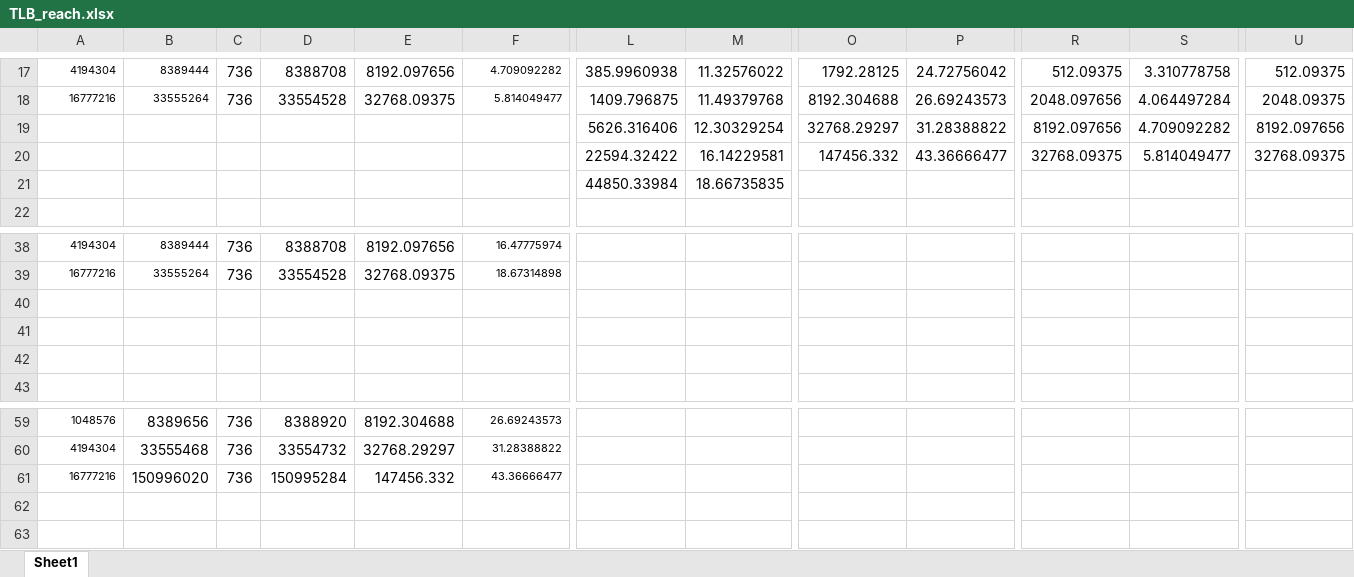
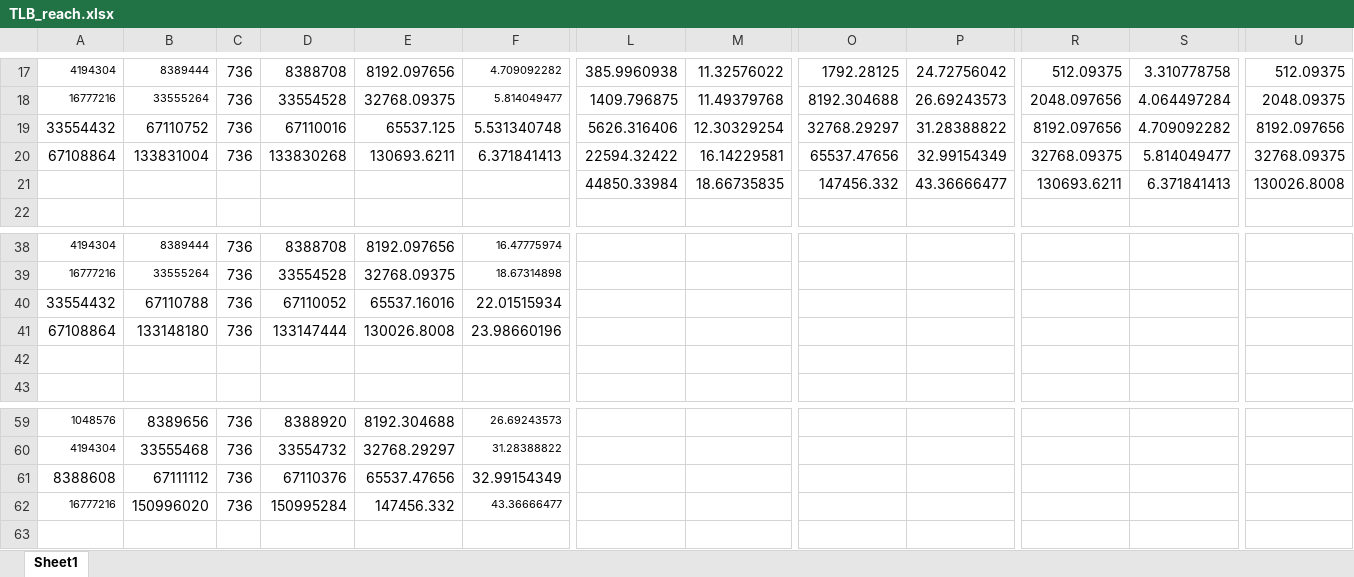
Before and after one commit to javpicorel/spryvm, an Excel workbook: excels/TLB_reach.xlsx, sheet Sheet1, drawn as a sheet; only a part is shown, gaps mark what is left out; values as stored, in another font and other column widths than the file's, no borders; charts and pictures not drawn; removed rows and columns are numbered as before the commit, all else as after; rows hold the shown columns only; the diff names each change by its address in the sheet, - before the commit and + after, or states it on an @@ line.

```diff
--- a/excels/TLB_reach.xlsx (sheet Sheet1)
+++ b/excels/TLB_reach.xlsx (sheet Sheet1)
-A19: (empty)
+A19: 33554432
-B19: (empty)
+B19: 67110752
-C19: (empty)
+C19: 736
-D19: (empty)
+D19: 67110016
-E19: (empty)
+E19: 65537.125
-F19: (empty)
+F19: 5.531340748
-row 20:  |  |  |  |  |  | 22594.32422 | 16.14229581 | 147456.332 | 43.36666477 | 32768.09375 | 5.814049477 | 32768.09375
-row 21:  |  |  |  |  |  | 44850.33984 | 18.66735835
+row 20: 67108864 | 133831004 | 736 | 133830268 | 130693.6211 | 6.371841413 | 22594.32422 | 16.14229581 | 65537.47656 | 32.99154349 | 32768.09375 | 5.814049477 | 32768.09375
+row 21:  |  |  |  |  |  | 44850.33984 | 18.66735835 | 147456.332 | 43.36666477 | 130693.6211 | 6.371841413 | 130026.8008
-row 40: (empty)
+row 40: 33554432 | 67110788 | 736 | 67110052 | 65537.16016 | 22.01515934
-row 41: (empty)
+row 41: 67108864 | 133148180 | 736 | 133147444 | 130026.8008 | 23.98660196
+row 61: 8388608 | 67111112 | 736 | 67110376 | 65537.47656 | 32.99154349
-row 62: (empty)
```
Also changed, not shown: formulas that keep their value, charts or pictures, 4 other files.
